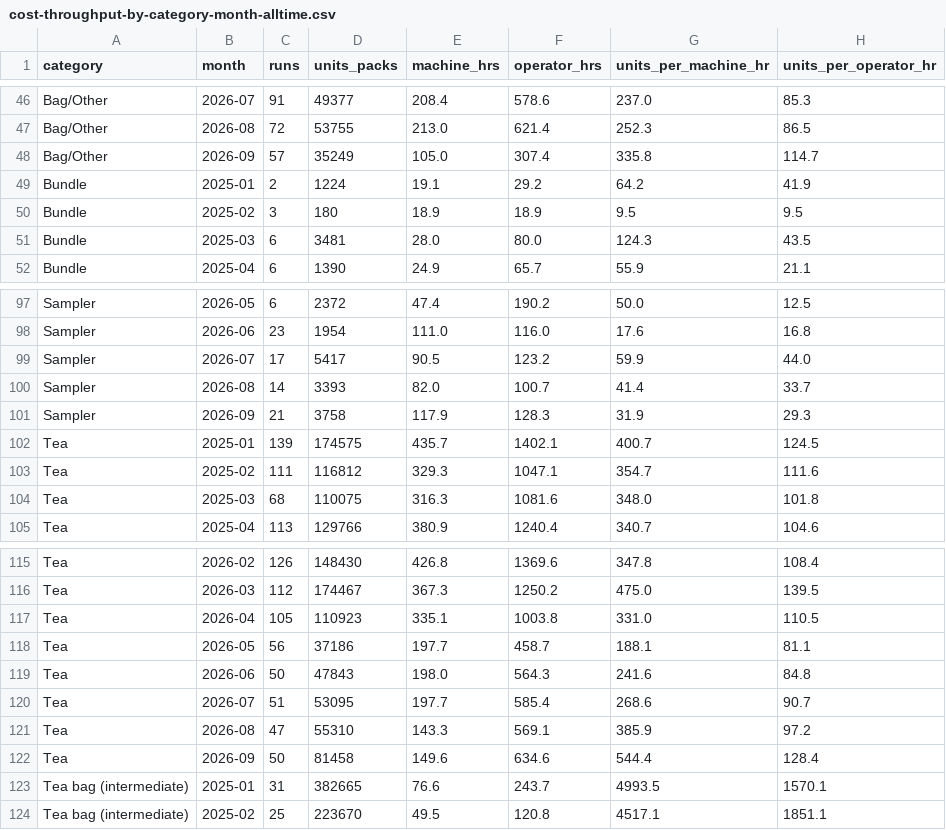
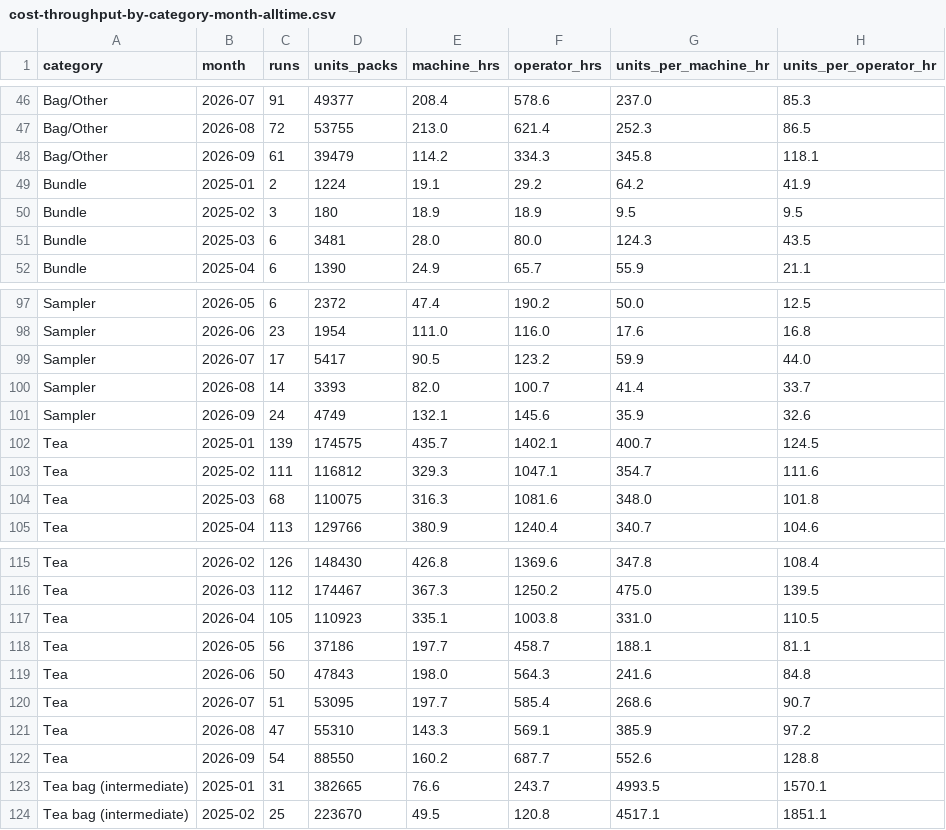
Before and after one commit to jstnadler/teeccino-reports, a CSV file: cost-throughput-by-category-month-alltime.csv, drawn as a sheet; only a part is shown, gaps mark what is left out; removed rows and columns are numbered as before the commit, all else as after; the diff names each change by its address in the sheet, - before the commit and + after, or states it on an @@ line.

```diff
--- a/cost-throughput-by-category-month-alltime.csv
+++ b/cost-throughput-by-category-month-alltime.csv
-row 48: Bag/Other | 2026-09 | 57 | 35249 | 105.0 | 307.4 | 335.8 | 114.7
+row 48: Bag/Other | 2026-09 | 61 | 39479 | 114.2 | 334.3 | 345.8 | 118.1
-row 101: Sampler | 2026-09 | 21 | 3758 | 117.9 | 128.3 | 31.9 | 29.3
+row 101: Sampler | 2026-09 | 24 | 4749 | 132.1 | 145.6 | 35.9 | 32.6
-row 122: Tea | 2026-09 | 50 | 81458 | 149.6 | 634.6 | 544.4 | 128.4
+row 122: Tea | 2026-09 | 54 | 88550 | 160.2 | 687.7 | 552.6 | 128.8
```
Also changed, not shown: cost-production-runs-alltime.csv, cost-throughput-by-machine-month-alltime.csv.
